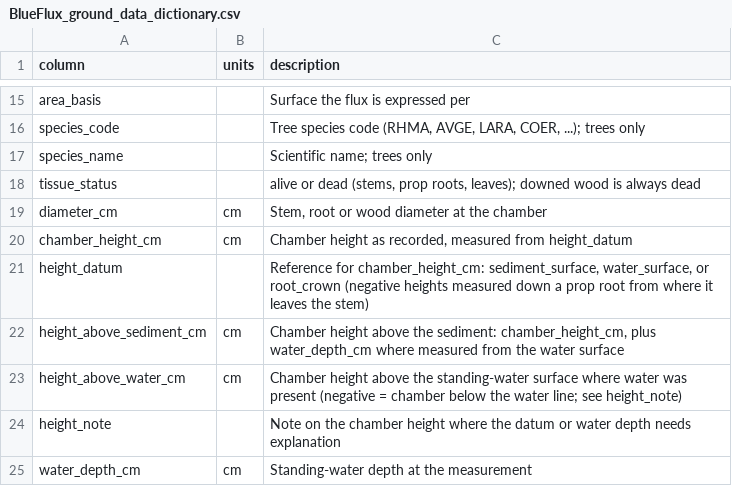
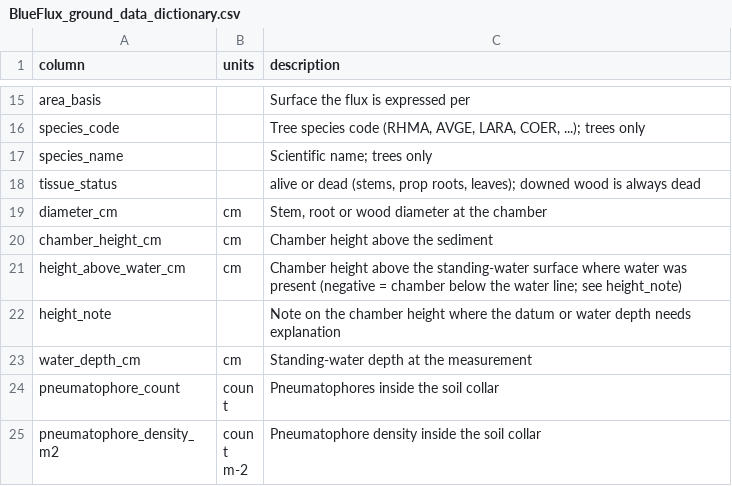
Before and after one commit to jgewirtzman/blueflux-ground, a CSV file: output/archive/ornl_daac/BlueFlux_ground_data_dictionary.csv, drawn as a sheet; only a part is shown, gaps mark what is left out; the shorter side is filled out with more unchanged rows.

```diff
--- a/output/archive/ornl_daac/BlueFlux_ground_data_dictionary.csv
+++ b/output/archive/ornl_daac/BlueFlux_ground_data_dictionary.csv
@@ -19,5 +19,3 @@ tissue_status,,"alive or dead (stems, prop roots, leaves); downed wood is always
 diameter_cm,cm,"Stem, root or wood diameter at the chamber"
-chamber_height_cm,cm,"Chamber height as recorded, measured from height_datum"
-height_datum,,"Reference for chamber_height_cm: sediment_surface, water_surface, or root_crown (negative heights measured down a prop root from where it leaves the stem)"
-height_above_sediment_cm,cm,"Chamber height above the sediment: chamber_height_cm, plus water_depth_cm where measured from the water surface"
+chamber_height_cm,cm,Chamber height above the sediment
 height_above_water_cm,cm,Chamber height above the standing-water surface where water was present (negative = chamber below the water line; see height_note)
```
Also changed, not shown: output/data_products/data_dictionary.csv, output/data_products/flux_statistics_table.csv, 23 other files.
